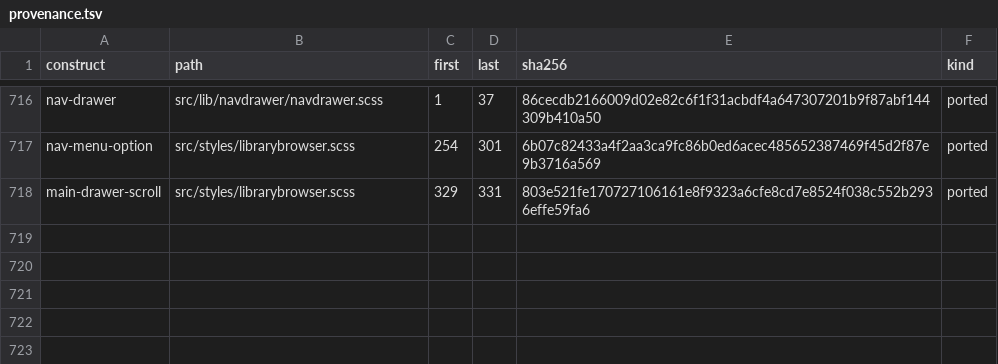
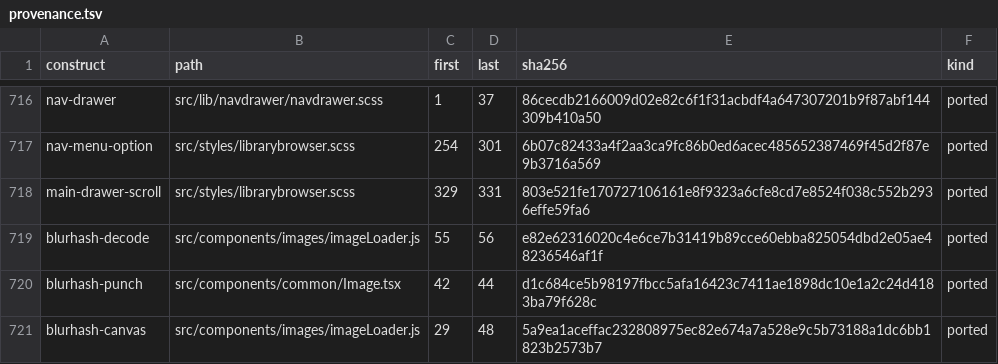
Before and after one commit to andrewrabert/jellium-cli, a TSV file: reference/provenance.tsv, drawn as a sheet; only a part is shown, gaps mark what is left out; the diff names each change by its address in the sheet, - before the commit and + after, or states it on an @@ line.

Commit message:
Draw a card's blurred placeholder while its image loads
An image tag and a BlurHash each earn a type, and the two levels of String map
jellyfin-api carries for an item's hashes are read at one site. A screen now
answers what it wants rather than a set of keys: the keys it fetches and the
hash the wire carries for each, so the decode is asked for once per hash and a
hash that will not decode is recorded and not attempted again.

A card whose image has not arrived draws that hash decoded at the square and
the scaling the reference decodes one at, and the image replaces it once it
loads.

```diff
--- a/reference/provenance.tsv
+++ b/reference/provenance.tsv
+row 719: blurhash-decode | src/components/images/imageLoader.js | 55 | 56 | e82e62316020c4e6ce7b31419b89cce60ebba825054dbd2e05ae48236546af1f | ported
+row 720: blurhash-punch | src/components/common/Image.tsx | 42 | 44 | d1c684ce5b98197fbcc5afa16423c7411ae1898dc10e1a2c24d4183ba79f628c | ported
+row 721: blurhash-canvas | src/components/images/imageLoader.js | 29 | 48 | 5a9ea1aceffac232808975ec82e674a7a528e9c5b73188a1dc6bb1823b2573b7 | ported
```
Also changed, not shown: 33 other files.
